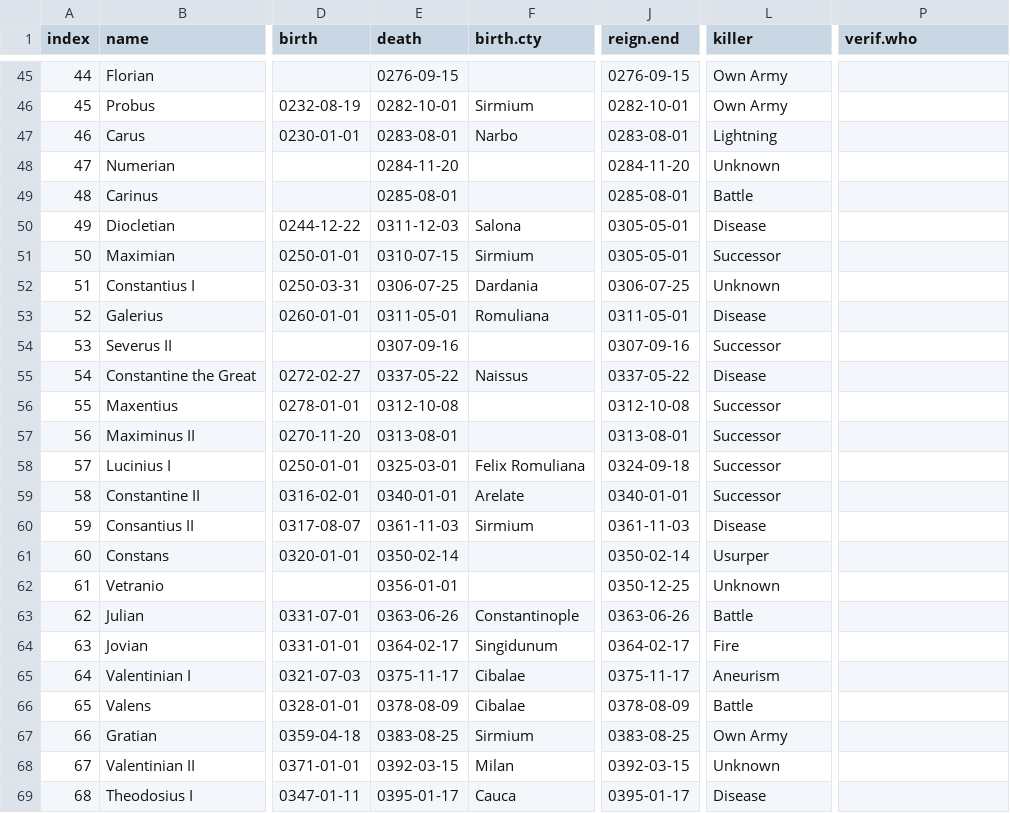
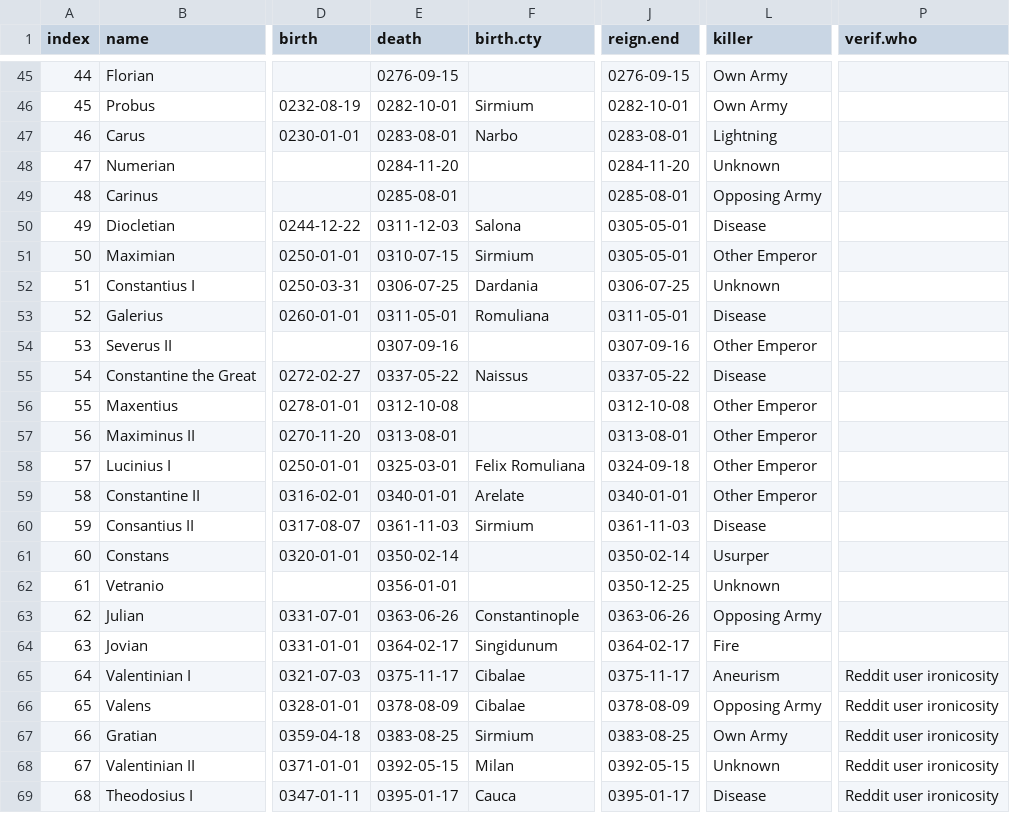
Before and after one commit to zonination/emperors, a CSV file: emperors.csv, drawn as a sheet; only a part is shown, gaps mark what is left out; the diff covers the shown part only; the diff names each change by its address in the sheet, - before the commit and + after, or states it on an @@ line.

```diff
--- a/emperors.csv
+++ b/emperors.csv
-L49 (killer): Battle
+L49 (killer): Opposing Army
-L51 (killer): Successor
+L51 (killer): Other Emperor
-L54 (killer): Successor
+L54 (killer): Other Emperor
-L56:L59 (killer): Successor
+L56:L59 (killer): Other Emperor
-L63 (killer): Battle
+L63 (killer): Opposing Army
-P65:P69 (verif.who): (empty)
+P65:P69 (verif.who): Reddit user ironicosity
-L66 (killer): Battle
+L66 (killer): Opposing Army
-E68 (death): 0392-03-15
+E68 (death): 0392-05-15
-J68 (reign.end): 0392-03-15
+J68 (reign.end): 0392-05-15
```
Also changed, not shown: 17 edited cells elsewhere in this file.
